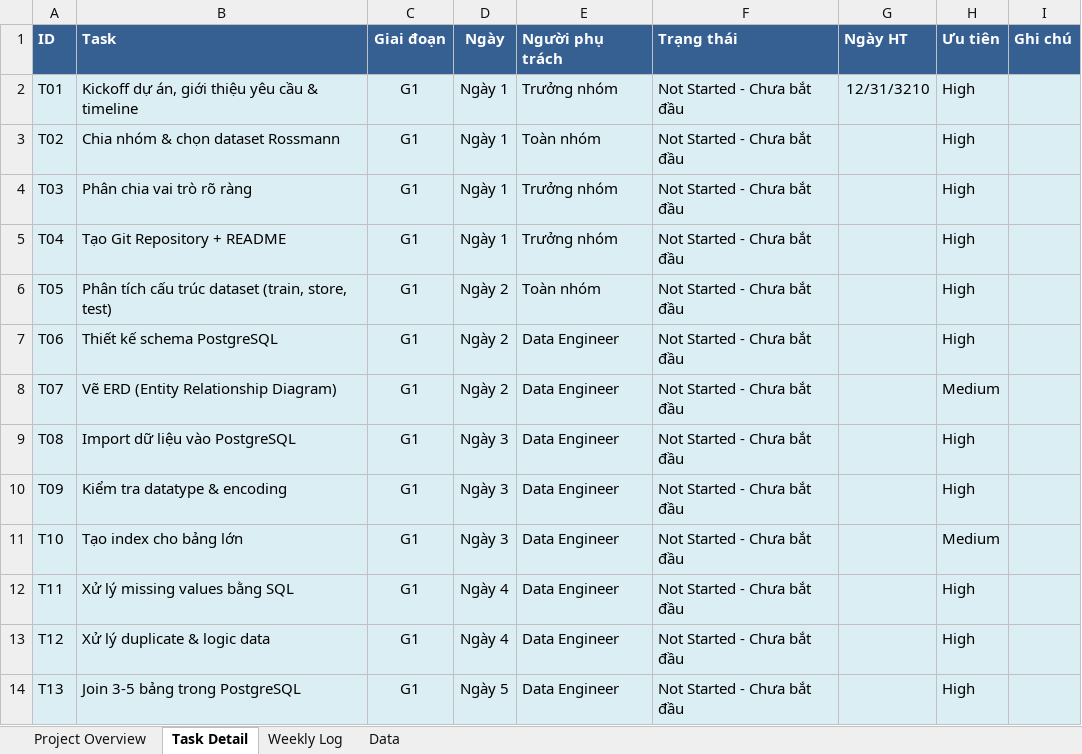
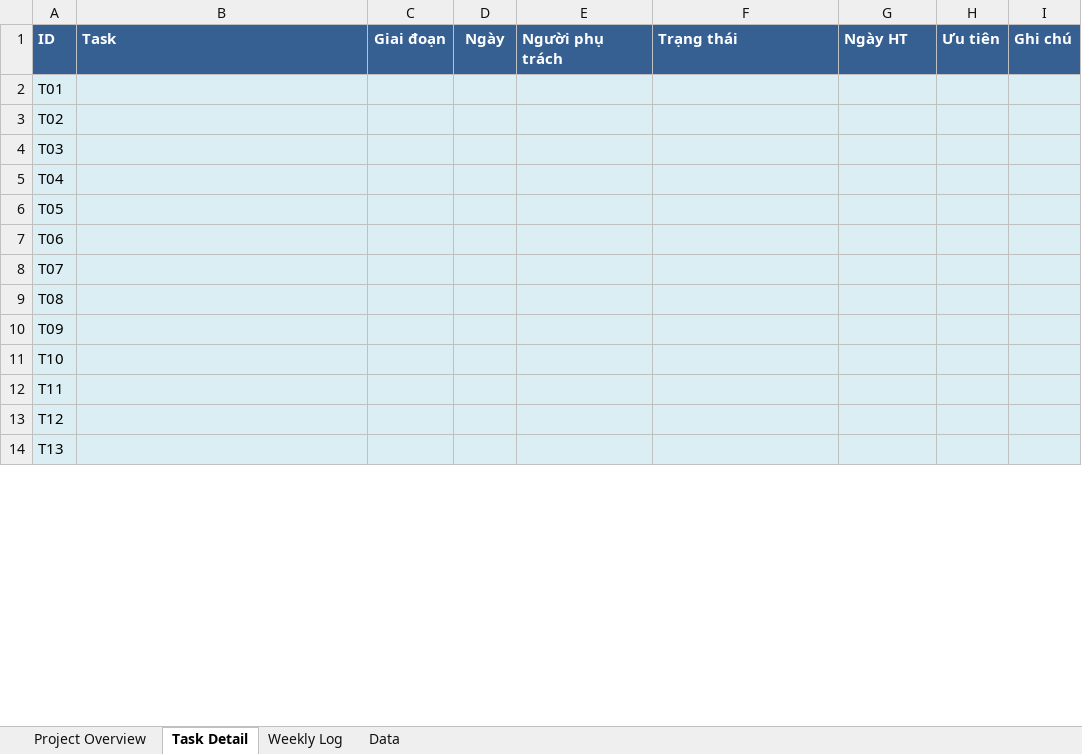
Before and after one commit to thanhhung9720001-collab/credit-risk-classifier, an Excel workbook: Task_Tracker.xlsx, sheet Task Detail, drawn as a sheet; only a part is shown; values as stored, in another font and other column widths than the file's, no borders; the diff covers the shown part only; the diff names each change by its address in the sheet, - before the commit and + after, or states it on an @@ line.

```diff
--- a/Task_Tracker.xlsx (sheet Task Detail)
+++ b/Task_Tracker.xlsx (sheet Task Detail)
-B2: Kickoff dự án, giới thiệu yêu cầu & timeline
+B2: (empty)
-C2:C14: G1
+C2:C14: (empty)
-D2:D5: Ngày 1
+D2:D5: (empty)
-E2: Trưởng nhóm
+E2: (empty)
-F2:F14: Not Started - Chưa bắt đầu
+F2:F14: (empty)
-G2: 12/31/3210
+G2: (empty)
-H2:H7: High
+H2:H7: (empty)
-B3: Chia nhóm & chọn dataset Rossmann
+B3: (empty)
-E3: Toàn nhóm
+E3: (empty)
-B4: Phân chia vai trò rõ ràng
+B4: (empty)
-E4:E5: Trưởng nhóm
+E4:E5: (empty)
-B5: Tạo Git Repository + README
+B5: (empty)
-B6: Phân tích cấu trúc dataset (train, store, test)
+B6: (empty)
-D6:D8: Ngày 2
+D6:D8: (empty)
-E6: Toàn nhóm
+E6: (empty)
-B7: Thiết kế schema PostgreSQL
+B7: (empty)
-E7:E14: Data Engineer
+E7:E14: (empty)
-B8: Vẽ ERD (Entity Relationship Diagram)
+B8: (empty)
-H8: Medium
+H8: (empty)
-B9: Import dữ liệu vào PostgreSQL
+B9: (empty)
-D9:D11: Ngày 3
+D9:D11: (empty)
-H9:H10: High
+H9:H10: (empty)
-B10: Kiểm tra datatype & encoding
+B10: (empty)
-B11: Tạo index cho bảng lớn
+B11: (empty)
-H11: Medium
+H11: (empty)
-B12: Xử lý missing values bằng SQL
+B12: (empty)
-D12:D13: Ngày 4
+D12:D13: (empty)
-H12:H14: High
+H12:H14: (empty)
-B13: Xử lý duplicate & logic data
+B13: (empty)
-B14: Join 3-5 bảng trong PostgreSQL
+B14: (empty)
-D14: Ngày 5
+D14: (empty)
```
Also changed, not shown: 162 edited cells elsewhere in this sheet, sheet Weekly Log, sheet Data, sheet Project Overview, 12 other files.
